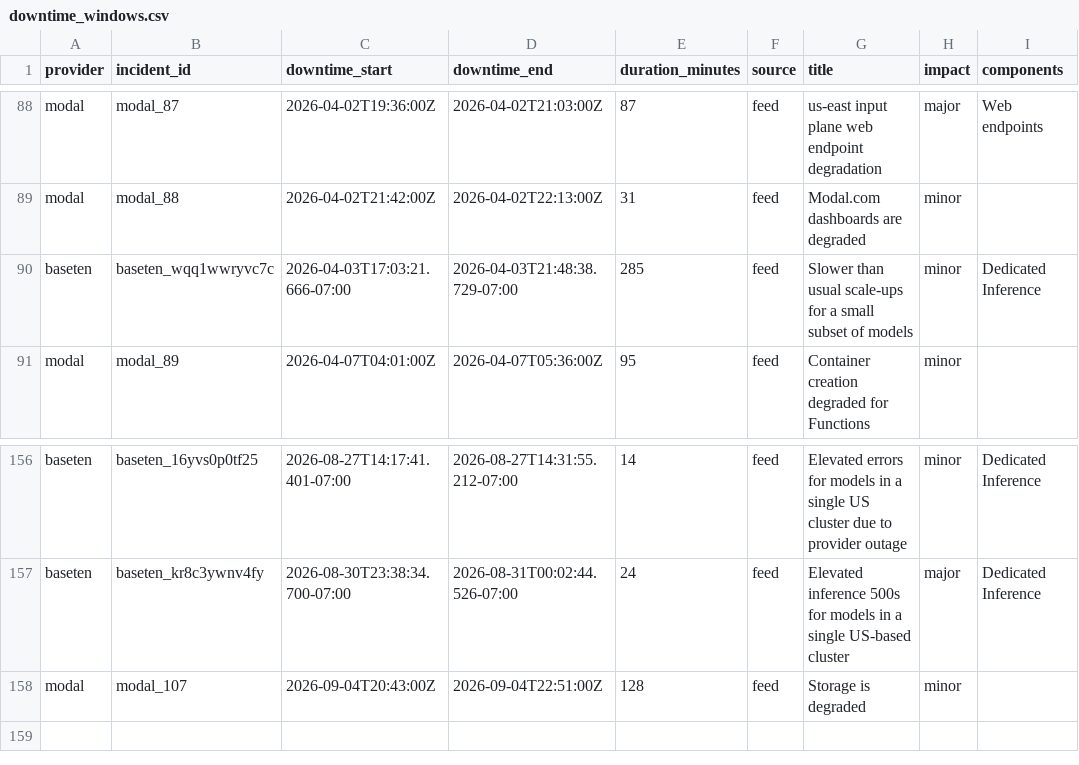
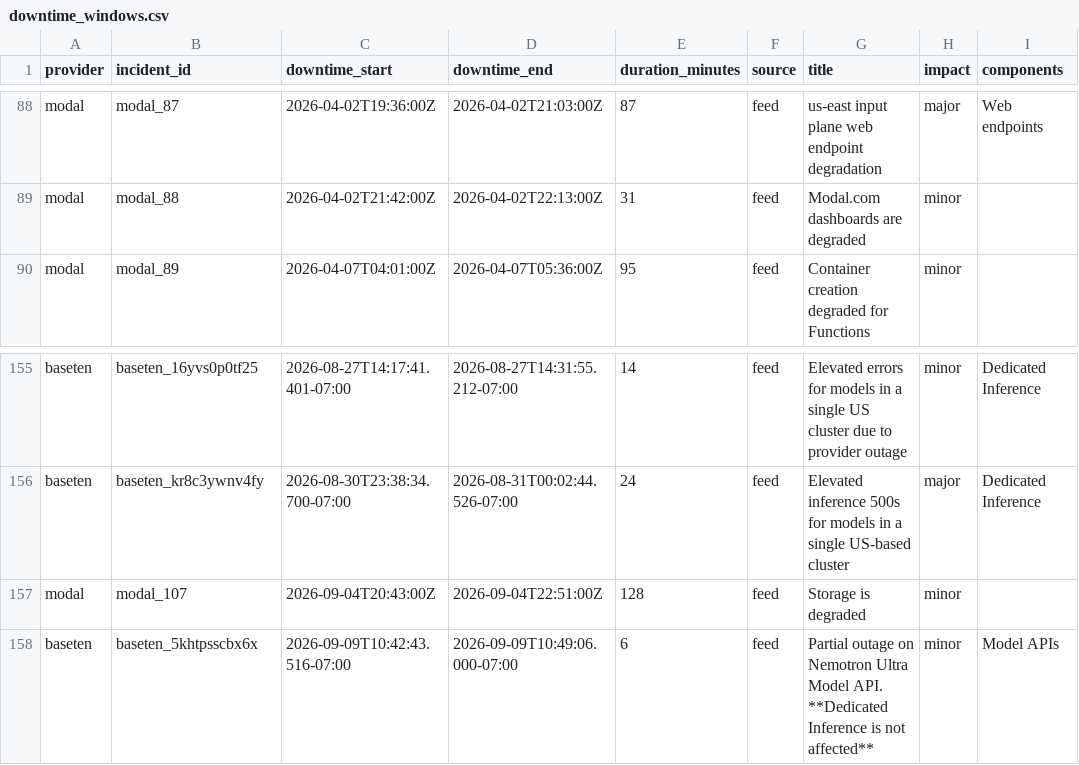
Before and after one commit to saranormous/inference_statuspage, a CSV file: parsed/downtime_windows.csv, drawn as a sheet; only a part is shown, gaps mark what is left out; removed rows and columns are numbered as before the commit, all else as after; the diff names each change by its address in the sheet, - before the commit and + after, or states it on an @@ line.

Commit message:
incidents: 2026-09-09T20:14:54Z

```diff
--- a/parsed/downtime_windows.csv
+++ b/parsed/downtime_windows.csv
-row 90: baseten | baseten_wqq1wwryvc7c | 2026-04-03T17:03:21.666-07:00 | 2026-04-03T21:48:38.729-07:00 | 285 | feed | Slower than usual scale-ups for a small subset of models | minor | Dedicated Inference
+row 158: baseten | baseten_5khtpsscbx6x | 2026-09-09T10:42:43.516-07:00 | 2026-09-09T10:49:06.000-07:00 | 6 | feed | Partial outage on Nemotron Ultra Model API. **Dedicated Inference is not affected** | minor | Model APIs
```
Also changed, not shown: 2 other files.
